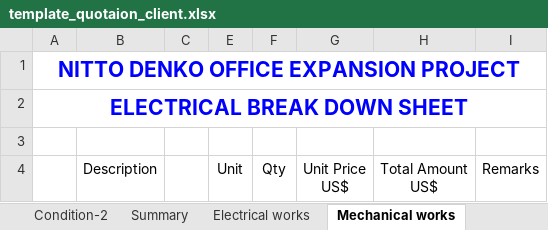
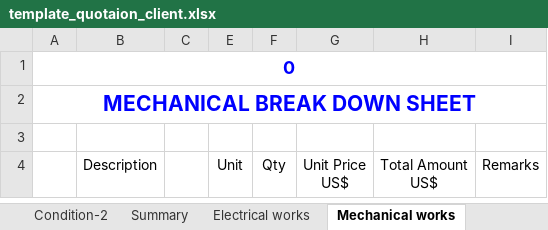
Before and after one commit to vmluan/sanyo, an Excel workbook: template_quotaion_client.xlsx, sheet Mechanical works, drawn as a sheet; values as stored, in another font and other column widths than the file's, no borders; the diff names each change by its address in the sheet, - before the commit and + after, or states it on an @@ line.

```diff
--- a/template_quotaion_client.xlsx (sheet Mechanical works)
+++ b/template_quotaion_client.xlsx (sheet Mechanical works)
-A1: NITTO DENKO OFFICE EXPANSION PROJECT
+A1: 0
@@ A1 text size: smaller @@
-A2: ELECTRICAL BREAK DOWN SHEET
+A2: MECHANICAL BREAK DOWN SHEET
```
Also changed, not shown: sheet cov, sheet Electrical works, sheet Mechanical Maker list, sheet Elect Maker list, sheet Summary, 1 other file.
